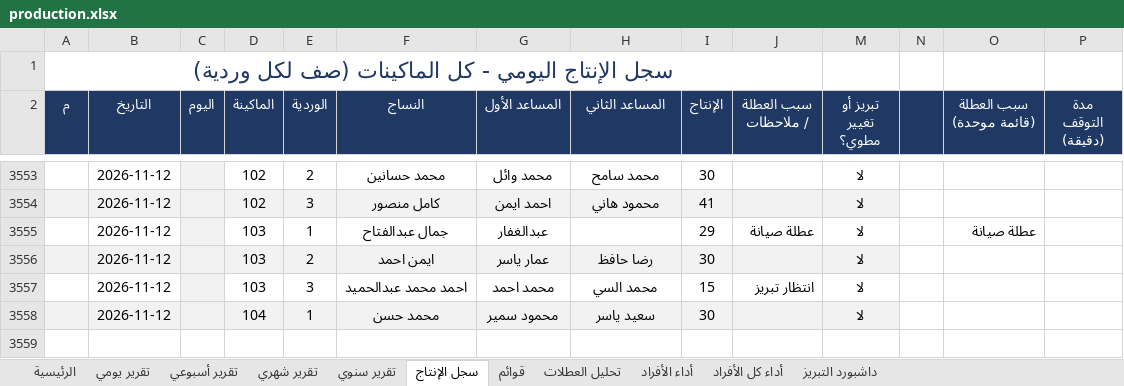
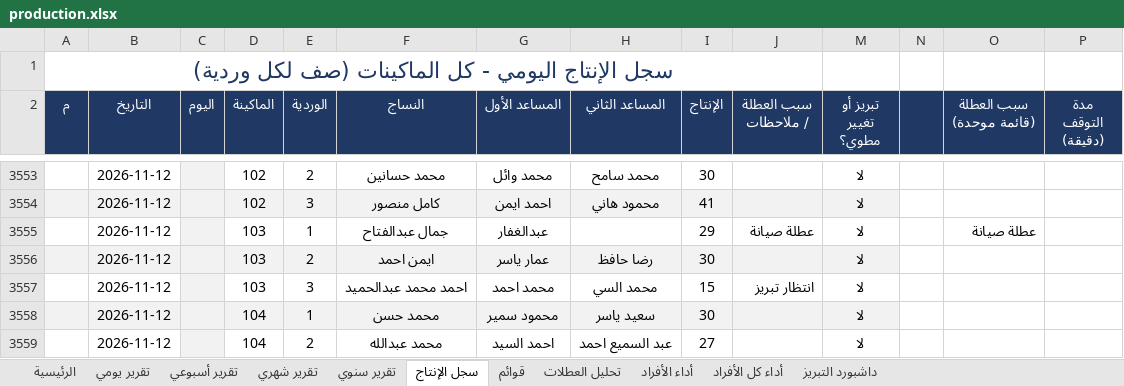
Before and after one commit to alucarderor-cpu/Daily-Production-Report, an Excel workbook: production.xlsx, sheet سجل الإنتاج, drawn as a sheet; only a part is shown, gaps mark what is left out; values as stored, in another font and other column widths than the file's, no borders; conditional formats not drawn; the diff names each change by its address in the sheet, - before the commit and + after, or states it on an @@ line.

Commit message:
apply production entries

```diff
--- a/production.xlsx (sheet سجل الإنتاج)
+++ b/production.xlsx (sheet سجل الإنتاج)
+row 3559:  | 2026-11-12 |  | 104 | 2 | محمد عبدالله | احمد السيد | عبد السميع احمد | 27 |  | لا
```
Also changed, not shown: 1 other file.
